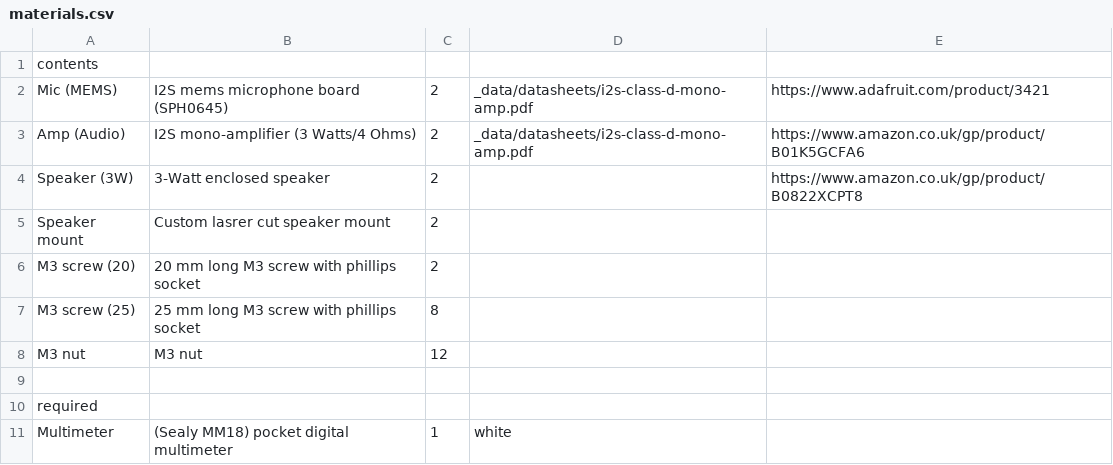
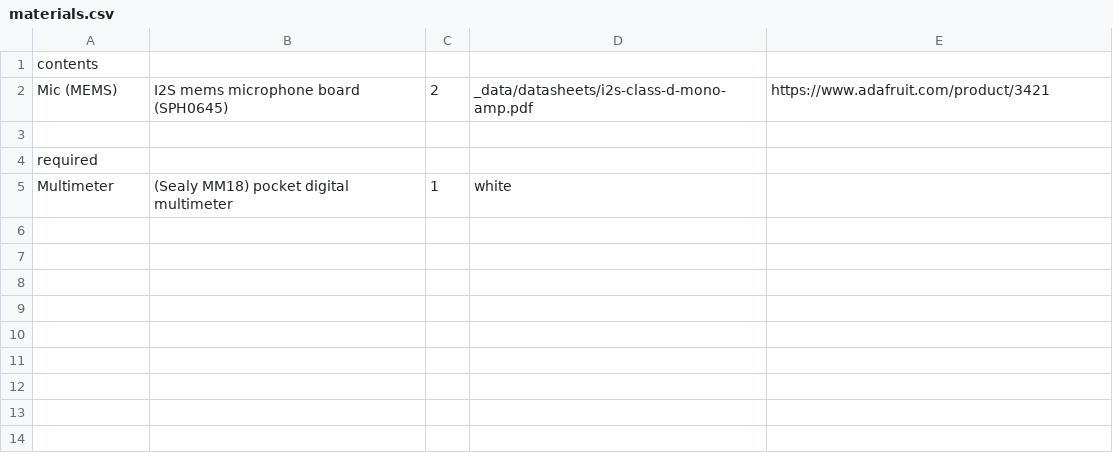
Before and after one commit to NoBlackBoxes/BlackBoxes, a CSV file: boxes/hearing/materials.csv, drawn as a sheet; the diff names each change by its address in the sheet, - before the commit and + after, or states it on an @@ line.

Commit message:
Split large boxes (e.g. electrons)

```diff
--- a/boxes/hearing/materials.csv
+++ b/boxes/hearing/materials.csv
-row 3: Amp (Audio) | I2S mono-amplifier (3 Watts/4 Ohms) | 2 | _data/datasheets/i2s-class-d-mono-amp.pdf | https://www.amazon.co.uk/gp/product/B01K5GCFA6
-row 4: Speaker (3W) | 3-Watt enclosed speaker | 2 |  | https://www.amazon.co.uk/gp/product/B0822XCPT8
-row 5: Speaker mount | Custom lasrer cut speaker mount | 2
-row 6: M3 screw (20) | 20 mm long M3 screw with phillips socket | 2
-row 7: M3 screw (25) | 25 mm long M3 screw with phillips socket | 8
-row 8: M3 nut | M3 nut | 12
```
Also changed, not shown: boxes/amplifiers/materials.csv, boxes/behaviour/materials.csv, 30 other files.
